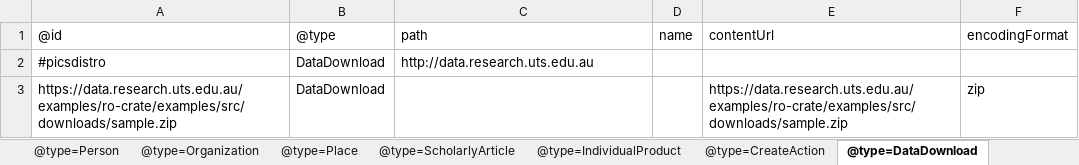
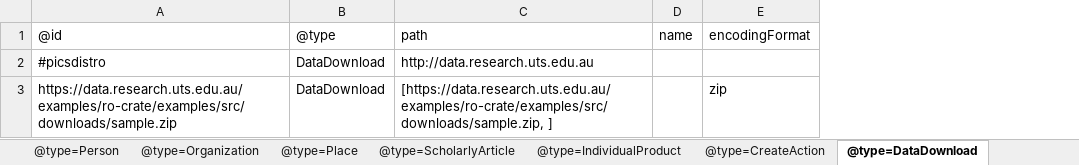
Before and after one commit to ResearchObject/example-ro-sample-image-crate, an Excel workbook: sample-crate/ro-crate-metadata.xlsx, sheet @type=DataDownload, drawn as a sheet; values as stored, in another font and other column widths than the file's, no borders; the diff names each change by its address in the sheet, - before the commit and + after, or states it on an @@ line.

Commit message:
Fixed ro-crate-metadata file extension  and rebuilt

```diff
--- a/sample-crate/ro-crate-metadata.xlsx (sheet @type=DataDownload)
+++ b/sample-crate/ro-crate-metadata.xlsx (sheet @type=DataDownload)
-column E, rows 1-3: contentUrl |  | https://data.research.uts.edu.au/examples/ro-crate/examples/src/downloads/sample.zip
-C3: (empty)
+C3: [https://data.research.uts.edu.au/examples/ro-crate/examples/src/downloads/sample.zip, ]
```
Also changed, not shown: sheet @type=Dataset, sheet @type=File, sheet RootDataset, other sheet tabs, 4 other files.
